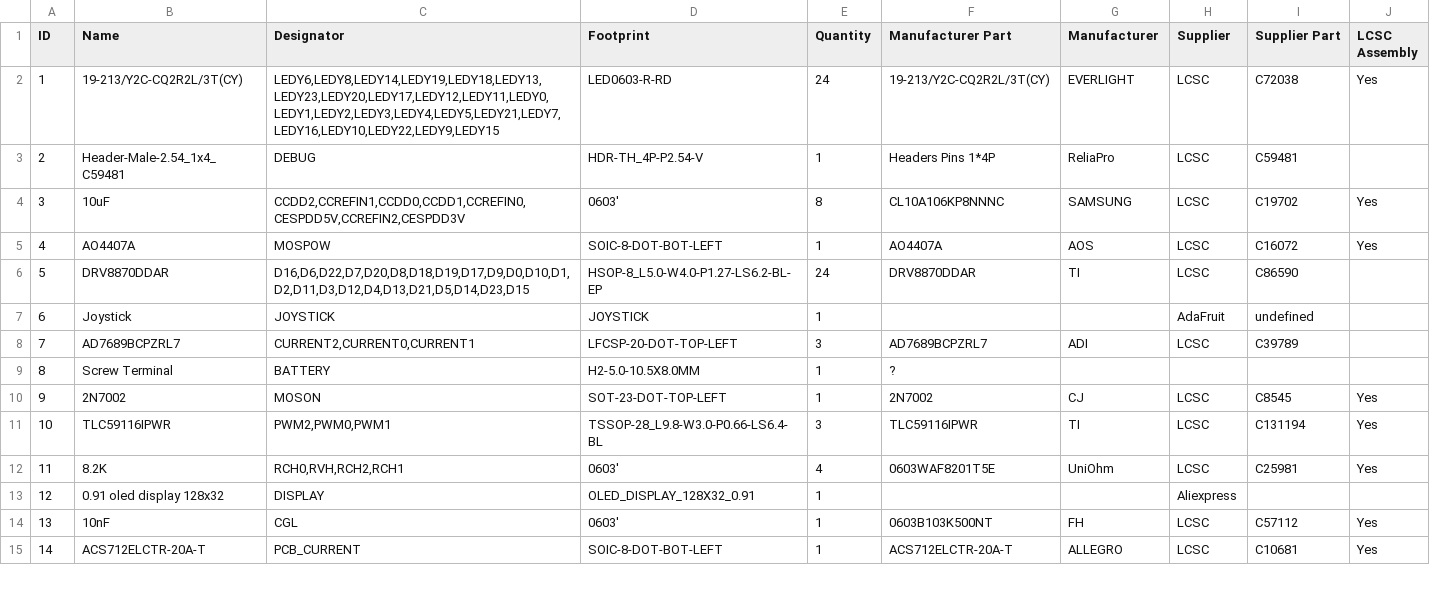
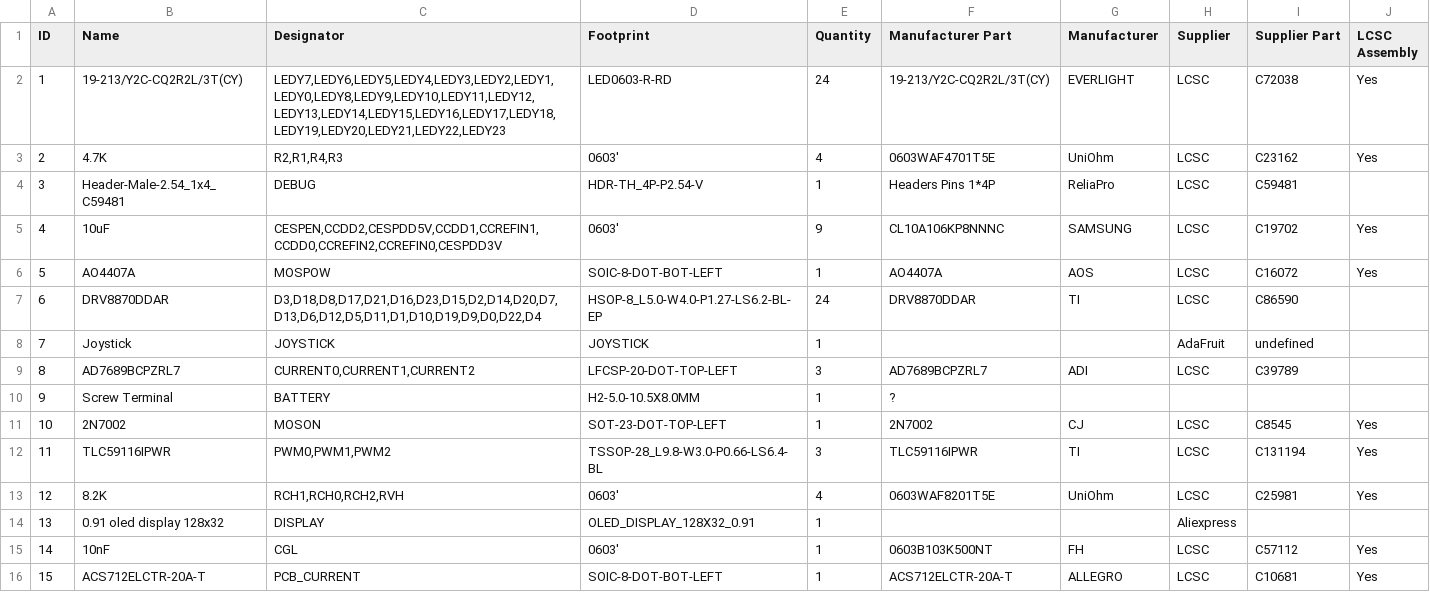
Before and after one commit to csiz/hextech-mecha-hand, a CSV file: 24driver/BOM_Hextech 24 DC Driver.csv, drawn as a sheet; only a part is shown; addresses are those after the commit; the diff covers the shown part only; the diff names each change by its address in the sheet, - before the commit and + after, or states it on an @@ line.

```diff
--- a/24driver/BOM_Hextech 24 DC Driver.csv
+++ b/24driver/BOM_Hextech 24 DC Driver.csv
-C2 (Designator): LEDY6,LEDY8,LEDY14,LEDY19,LEDY18,LEDY13,LEDY23,LEDY20,LEDY17,LEDY12,LEDY11,LEDY0,LEDY1,LEDY2,LEDY3,LEDY4,LEDY5,LEDY21,LEDY7,LEDY16,LEDY10,LEDY22,LEDY9,LEDY15
+C2 (Designator): LEDY7,LEDY6,LEDY5,LEDY4,LEDY3,LEDY2,LEDY1,LEDY0,LEDY8,LEDY9,LEDY10,LEDY11,LEDY12,LEDY13,LEDY14,LEDY15,LEDY16,LEDY17,LEDY18,LEDY19,LEDY20,LEDY21,LEDY22,LEDY23
+row 3: 2 | 4.7K | R2,R1,R4,R3 | 0603' | 4 | 0603WAF4701T5E | UniOhm | LCSC | C23162 | Yes
@@ column A (ID) renumbered from row 4 down @@
-C5 (Designator): CCDD2,CCREFIN1,CCDD0,CCDD1,CCREFIN0,CESPDD5V,CCREFIN2,CESPDD3V
+C5 (Designator): CESPEN,CCDD2,CESPDD5V,CCDD1,CCREFIN1,CCDD0,CCREFIN2,CCREFIN0,CESPDD3V
-E5 (Quantity): 8
+E5 (Quantity): 9
-C7 (Designator): D16,D6,D22,D7,D20,D8,D18,D19,D17,D9,D0,D10,D1,D2,D11,D3,D12,D4,D13,D21,D5,D14,D23,D15
+C7 (Designator): D3,D18,D8,D17,D21,D16,D23,D15,D2,D14,D20,D7,D13,D6,D12,D5,D11,D1,D10,D19,D9,D0,D22,D4
-C9 (Designator): CURRENT2,CURRENT0,CURRENT1
+C9 (Designator): CURRENT0,CURRENT1,CURRENT2
-C12 (Designator): PWM2,PWM0,PWM1
+C12 (Designator): PWM0,PWM1,PWM2
-C13 (Designator): RCH0,RVH,RCH2,RCH1
+C13 (Designator): RCH1,RCH0,RCH2,RVH
```
Also changed, not shown: 1 added row and 17 edited cells elsewhere in this file, 24driver/PickAndPlace_24 Channel PCB.csv, 8 other files.
